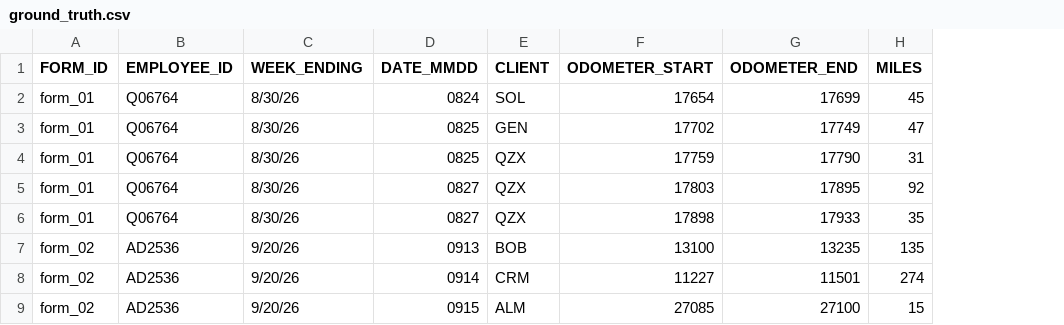
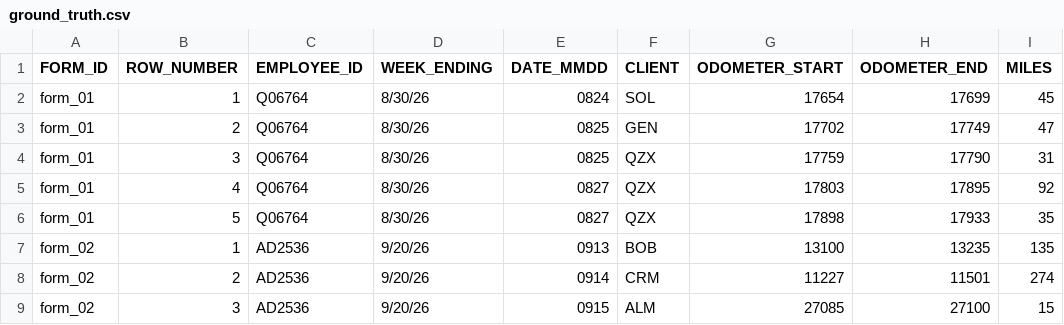
Before and after one commit to c85/mileage-log-reader, a CSV file: examples/team_filled_forms/ground_truth.csv, drawn as a sheet; only a part is shown; the diff names each change by its address in the sheet, - before the commit and + after, or states it on an @@ line.

Commit message:
feat: add ROW_NUMBER to ground truth CSV for improved data tracking

```diff
--- a/examples/team_filled_forms/ground_truth.csv
+++ b/examples/team_filled_forms/ground_truth.csv
+column B (ROW_NUMBER), rows 2-9: 1 | 2 | 3 | 4 | 5 | 1 | 2 | 3
```
